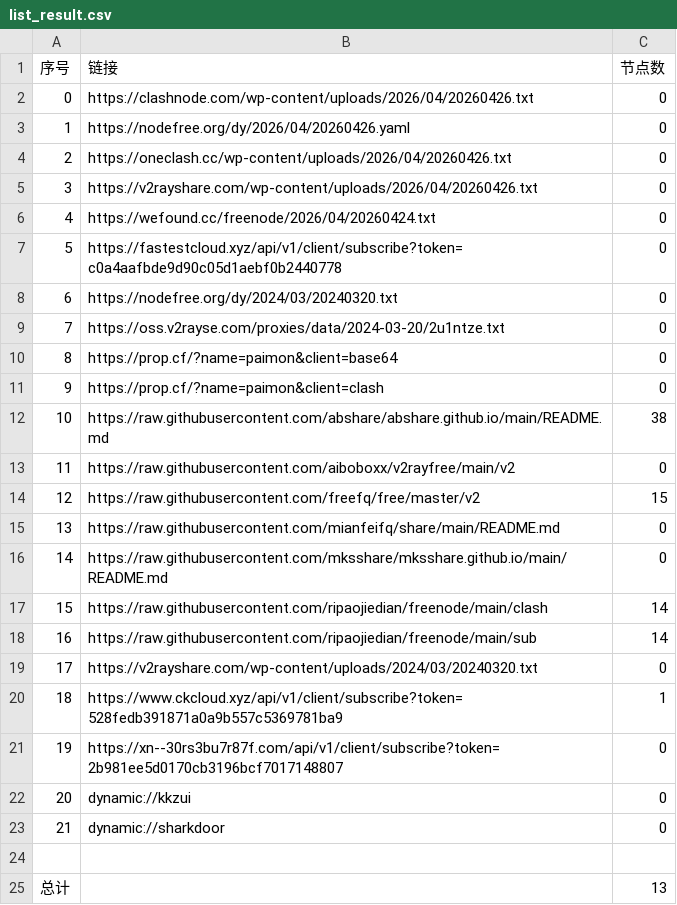
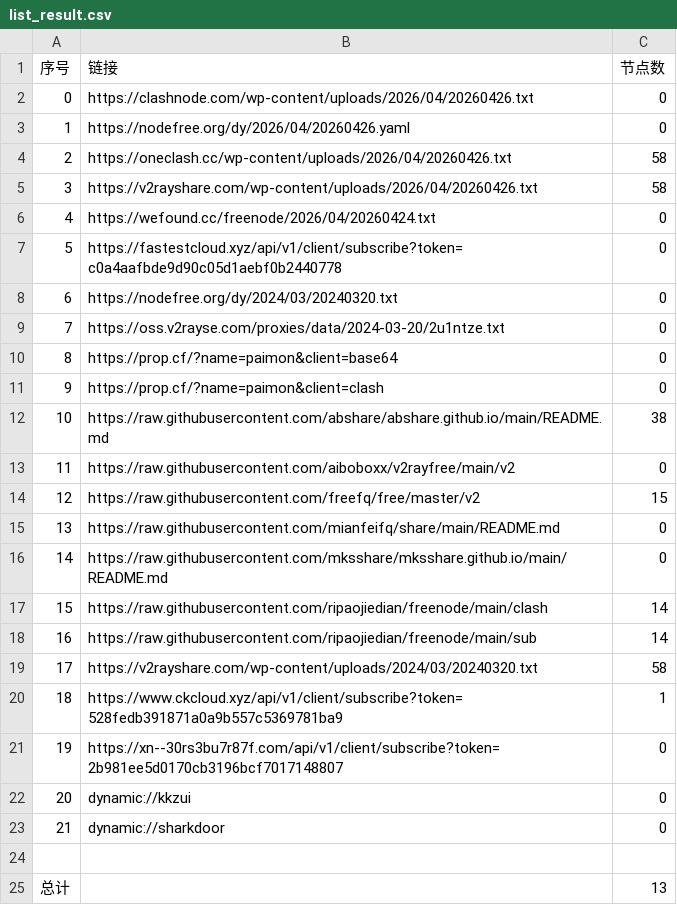
Before and after one commit to hellojimlee/AutoMergePublicNodes, a CSV file: list_result.csv, drawn as a sheet.

```diff
--- a/list_result.csv
+++ b/list_result.csv
@@ -3,4 +3,4 @@
 1,https://nodefree.org/dy/2026/04/20260426.yaml,0
-2,https://oneclash.cc/wp-content/uploads/2026/04/20260426.txt,0
-3,https://v2rayshare.com/wp-content/uploads/2026/04/20260426.txt,0
+2,https://oneclash.cc/wp-content/uploads/2026/04/20260426.txt,58
+3,https://v2rayshare.com/wp-content/uploads/2026/04/20260426.txt,58
 4,https://wefound.cc/freenode/2026/04/20260424.txt,0
@@ -18,3 +18,3 @@
 16,https://raw.githubusercontent.com/ripaojiedian/freenode/main/sub,14
-17,https://v2rayshare.com/wp-content/uploads/2024/03/20240320.txt,0
+17,https://v2rayshare.com/wp-content/uploads/2024/03/20240320.txt,58
 18,https://www.ckcloud.xyz/api/v1/client/subscribe?token=528fedb391871a0a9b557c5369781ba9,1
```
Also changed, not shown: 2 other files.
